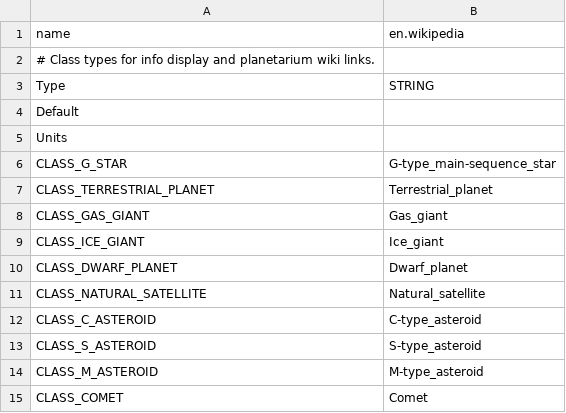
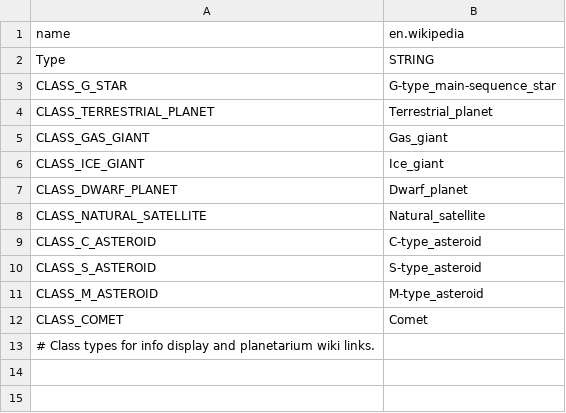
Before and after one commit to ivoyager/ivoyager, a TSV file: data/solar_system/classes.tsv, drawn as a sheet.

```diff
--- a/data/solar_system/classes.tsv
+++ b/data/solar_system/classes.tsv
@@ -1,6 +1,3 @@
 name	en.wikipedia
-# Class types for info display and planetarium wiki links.	
 Type	STRING
-Default	
-Units	
 CLASS_G_STAR	G-type_main-sequence_star
@@ -15 +12,2 @@ CLASS_M_ASTEROID	M-type_asteroid
 CLASS_COMET	Comet
+# Class types for info display and planetarium wiki links.	
```
Also changed, not shown: data/solar_system/barycenters.tsv, data/solar_system/models.tsv, 12 other files.
